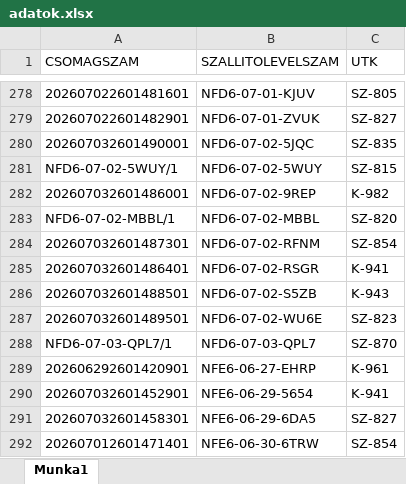
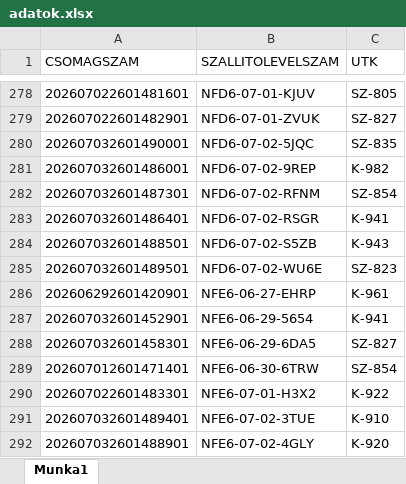
Before and after one commit to hunyadvariarmin/kodkereso-pwa, an Excel workbook: adatok.xlsx, sheet Munka1, drawn as a sheet; only a part is shown, gaps mark what is left out; the shorter side is filled out with more unchanged rows; values as stored, in another font and other column widths than the file's, no borders; the diff names each change by its address in the sheet, - before the commit and + after, or states it on an @@ line.

```diff
--- a/adatok.xlsx (sheet Munka1)
+++ b/adatok.xlsx (sheet Munka1)
-row 281: NFD6-07-02-5WUY/1 | NFD6-07-02-5WUY | SZ-815
-row 283: NFD6-07-02-MBBL/1 | NFD6-07-02-MBBL | SZ-820
-row 288: NFD6-07-03-QPL7/1 | NFD6-07-03-QPL7 | SZ-870
```
Also changed, not shown: 1.xlsx.
